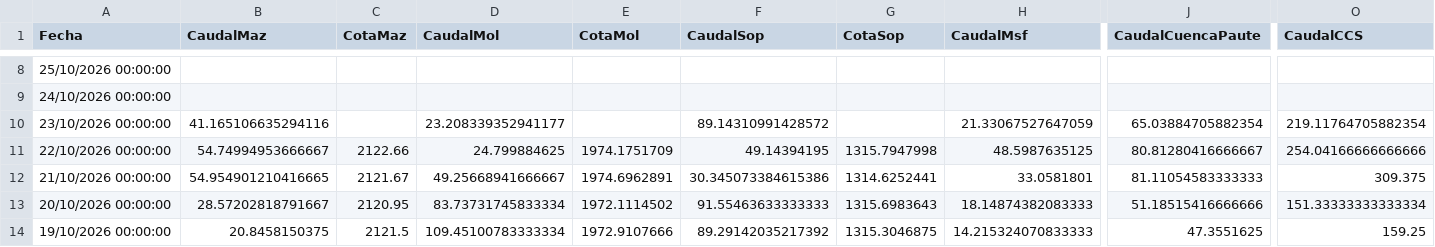
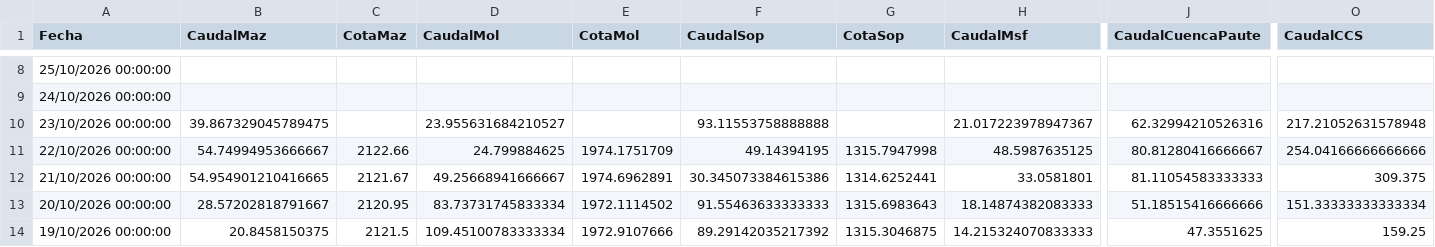
Before and after one commit to davidmunoz-create/hidroelectricasecuador, a CSV file: data/hidrologia-mensual.csv, drawn as a sheet; only a part is shown, gaps mark what is left out; the diff names each change by its address in the sheet, - before the commit and + after, or states it on an @@ line.

```diff
--- a/data/hidrologia-mensual.csv
+++ b/data/hidrologia-mensual.csv
-B10 (CaudalMaz): 41.165106635294116
+B10 (CaudalMaz): 39.867329045789475
-D10 (CaudalMol): 23.208339352941177
+D10 (CaudalMol): 23.955631684210527
-F10 (CaudalSop): 89.14310991428572
+F10 (CaudalSop): 93.11553758888888
-H10 (CaudalMsf): 21.33067527647059
+H10 (CaudalMsf): 21.017223978947367
-J10 (CaudalCuencaPaute): 65.03884705882354
+J10 (CaudalCuencaPaute): 62.32994210526316
-O10 (CaudalCCS): 219.11764705882354
+O10 (CaudalCCS): 217.21052631578948
```
Also changed, not shown: data/hidrologia-diario.csv, data/produccion-diario.csv, 1 other file.
